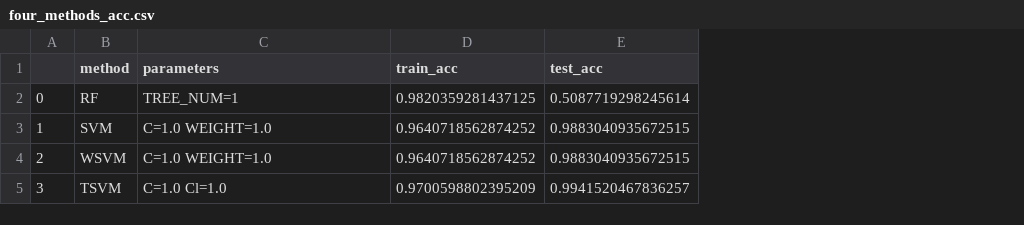
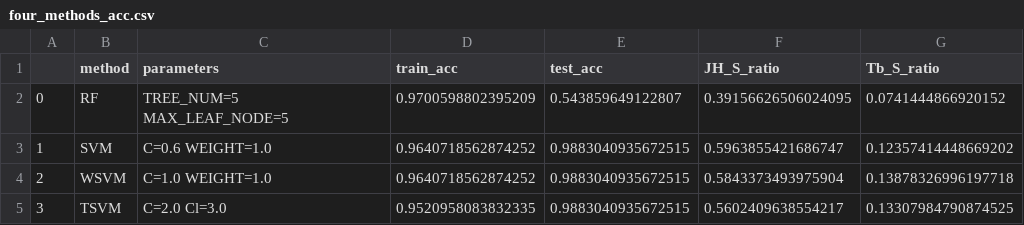
Before and after one commit to jiangjilian/zircons_recognition, a CSV file: result/four_methods_acc.csv, drawn as a sheet; the diff names each change by its address in the sheet, - before the commit and + after, or states it on an @@ line.

```diff
--- a/result/four_methods_acc.csv
+++ b/result/four_methods_acc.csv
+column F (JH_S_ratio), rows 2-5: 0.39156626506024095 | 0.5963855421686747 | 0.5843373493975904 | 0.5602409638554217
+column G (Tb_S_ratio), rows 2-5: 0.0741444866920152 | 0.12357414448669202 | 0.13878326996197718 | 0.13307984790874525
-C2 (parameters): TREE_NUM=1
+C2 (parameters): TREE_NUM=5 MAX_LEAF_NODE=5
-D2 (train_acc): 0.9820359281437125
+D2 (train_acc): 0.9700598802395209
-E2 (test_acc): 0.5087719298245614
+E2 (test_acc): 0.543859649122807
-C3 (parameters): C=1.0 WEIGHT=1.0
+C3 (parameters): C=0.6 WEIGHT=1.0
-C5 (parameters): C=1.0 Cl=1.0
+C5 (parameters): C=2.0 Cl=3.0
-D5 (train_acc): 0.9700598802395209
+D5 (train_acc): 0.9520958083832335
-E5 (test_acc): 0.9941520467836257
+E5 (test_acc): 0.9883040935672515
```
Also changed, not shown: 37 other files.
